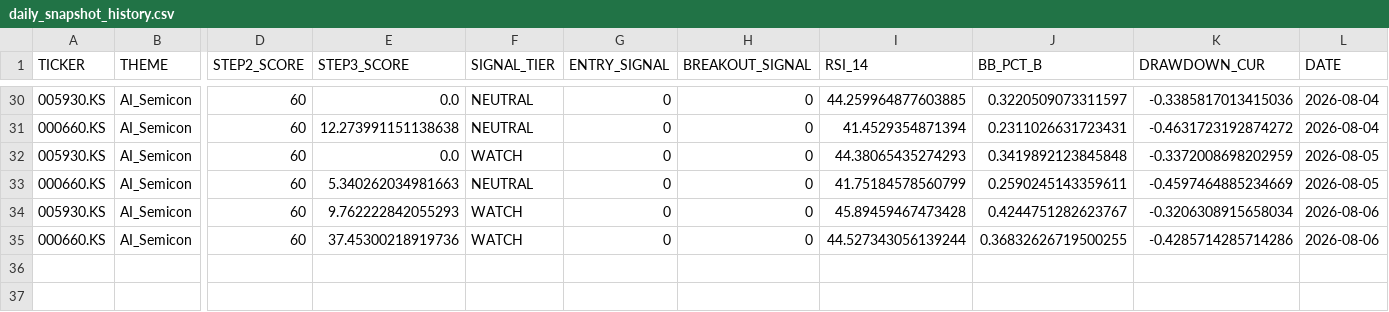
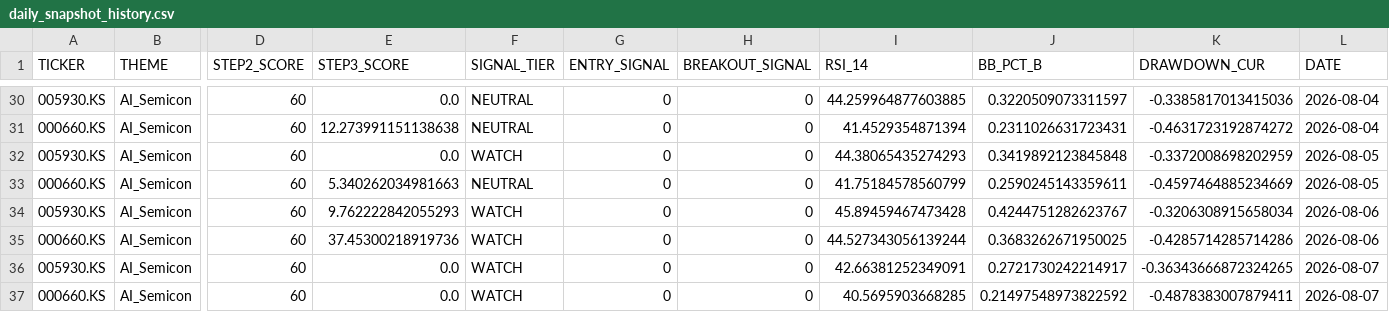
Before and after one commit to ONE-CASE/stock-entry-agent, a CSV file: output/daily_snapshot_history.csv, drawn as a sheet; only a part is shown, gaps mark what is left out; rows hold the shown columns only; the diff names each change by its address in the sheet, - before the commit and + after, or states it on an @@ line.

```diff
--- a/output/daily_snapshot_history.csv
+++ b/output/daily_snapshot_history.csv
-J35 (BB_PCT_B): 0.36832626719500255
+J35 (BB_PCT_B): 0.3683262671950025
+row 36: 005930.KS | AI_Semicon | 60 | 0.0 | WATCH | 0 | 0 | 42.66381252349091 | 0.2721730242214917 | -0.36343666872324265 | 2026-08-07
+row 37: 000660.KS | AI_Semicon | 60 | 0.0 | WATCH | 0 | 0 | 40.5695903668285 | 0.21497548973822592 | -0.4878383007879411 | 2026-08-07
```
Also changed, not shown: output/macro_panel.csv, 3 other files.
